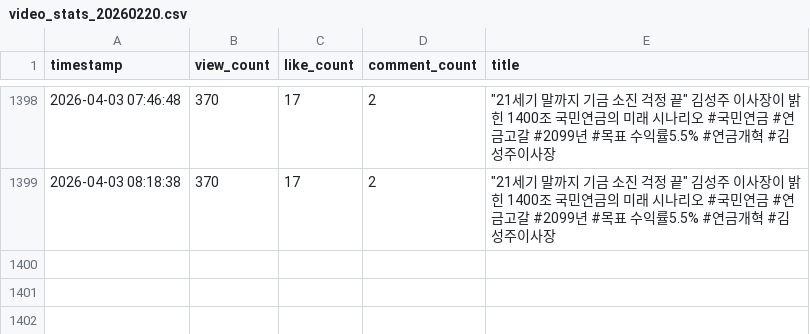
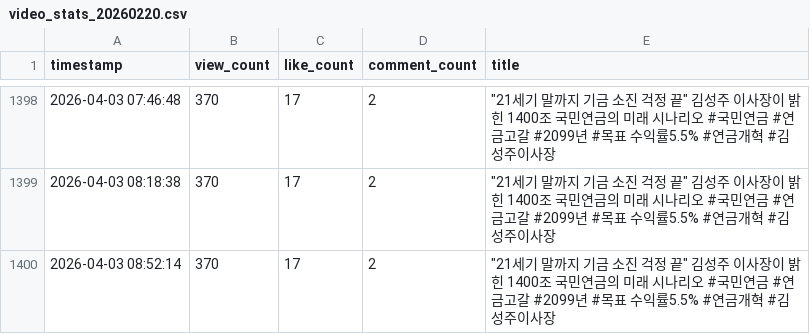
Before and after one commit to roy8in/youtube-comment-monitoring, a CSV file: video_stats_20260220.csv, drawn as a sheet; only a part is shown, gaps mark what is left out.

```diff
--- a/video_stats_20260220.csv
+++ b/video_stats_20260220.csv
@@ -1399 +1399,2 @@ timestamp,view_count,like_count,comment_count,title
 2026-04-03 08:18:38,370,17,2,"""21세기 말까지 기금 소진 걱정 끝"" 김성주 이사장이 밝힌 1400조 국민연금의 미래 시나리오 #국민연금 #연금고갈 #2099년 #목표 수익률5.5% #연금개혁 #김성주이사장"
+2026-04-03 08:52:14,370,17,2,"""21세기 말까지 기금 소진 걱정 끝"" 김성주 이사장이 밝힌 1400조 국민연금의 미래 시나리오 #국민연금 #연금고갈 #2099년 #목표 수익률5.5% #연금개혁 #김성주이사장"
```
